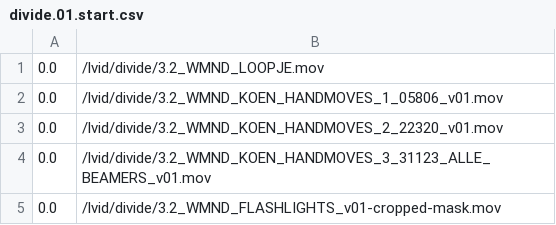
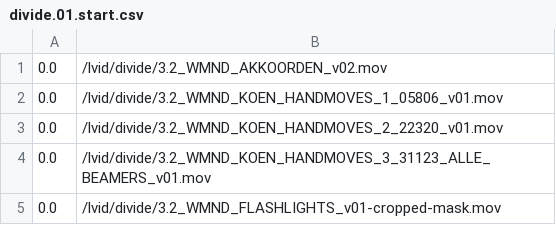
Before and after one commit to markkorput/of2030, a CSV file: of2030/bin/data/osc/divide.01.start.csv, drawn as a sheet.

Commit message:
divide chords video

```diff
--- a/of2030/bin/data/osc/divide.01.start.csv
+++ b/of2030/bin/data/osc/divide.01.start.csv
@@ -1,2 +1,2 @@
-0.0,/lvid/divide/3.2_WMND_LOOPJE.mov
+0.0,/lvid/divide/3.2_WMND_AKKOORDEN_v02.mov
 0.0,/lvid/divide/3.2_WMND_KOEN_HANDMOVES_1_05806_v01.mov
```
Also changed, not shown: 4 other files.
